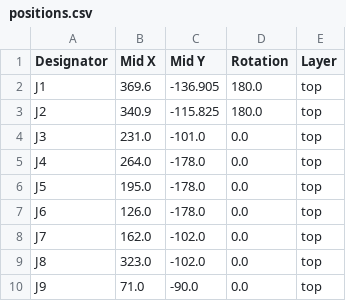
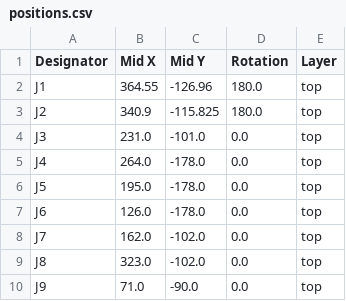
Before and after one commit to ezzatisawesome/BalanceFlex, a CSV file: production/positions.csv, drawn as a sheet.

```diff
--- a/production/positions.csv
+++ b/production/positions.csv
@@ -1,3 +1,3 @@
 Designator,Mid X,Mid Y,Rotation,Layer
-J1,369.6,-136.905,180.0,top
+J1,364.55,-126.96,180.0,top
 J2,340.9,-115.825,180.0,top
```
Also changed, not shown: 21 other files.
